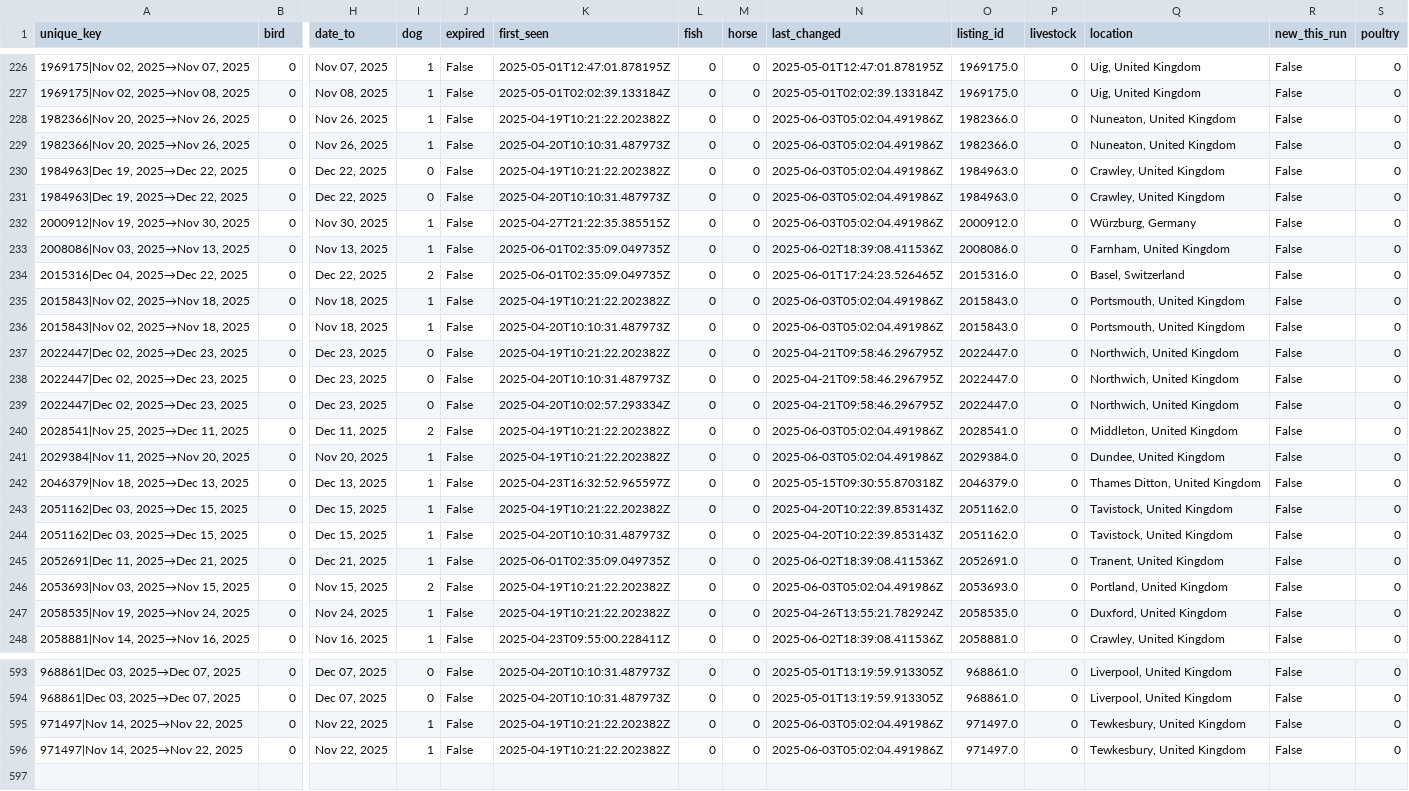
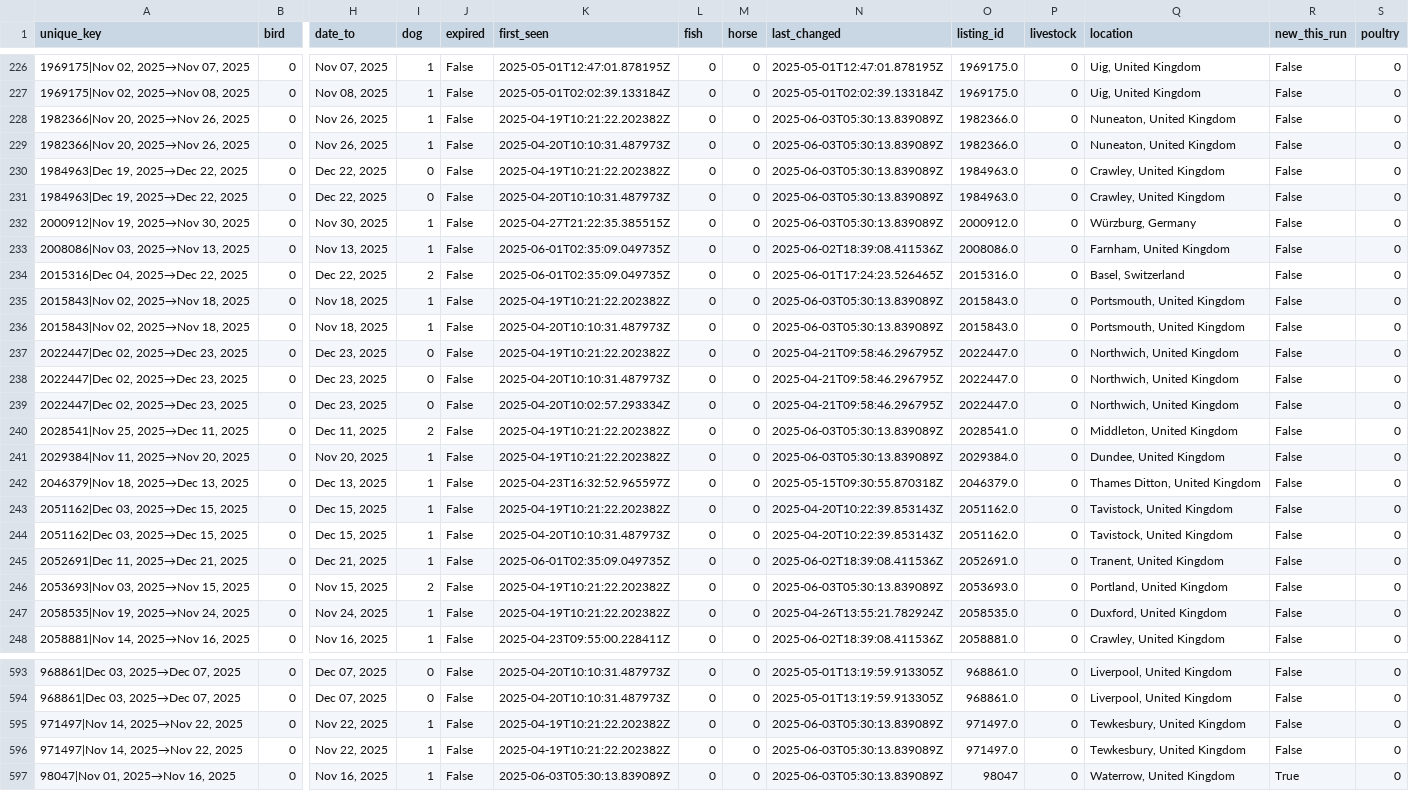
Before and after one commit to Owen-Graham/TrustHouseSittersAlerts, a CSV file: sits.csv, drawn as a sheet; only a part is shown, gaps mark what is left out; rows hold the shown columns only; the diff covers the shown part only; the diff names each change by its address in the sheet, - before the commit and + after, or states it on an @@ line.

```diff
--- a/sits.csv
+++ b/sits.csv
-N228:N232 (last_changed): 2025-06-03T05:02:04.491986Z
+N228:N232 (last_changed): 2025-06-03T05:30:13.839089Z
-N235:N236 (last_changed): 2025-06-03T05:02:04.491986Z
+N235:N236 (last_changed): 2025-06-03T05:30:13.839089Z
-N240:N241 (last_changed): 2025-06-03T05:02:04.491986Z
+N240:N241 (last_changed): 2025-06-03T05:30:13.839089Z
-N246 (last_changed): 2025-06-03T05:02:04.491986Z
+N246 (last_changed): 2025-06-03T05:30:13.839089Z
-N595:N596 (last_changed): 2025-06-03T05:02:04.491986Z
+N595:N596 (last_changed): 2025-06-03T05:30:13.839089Z
+row 597: 98047|Nov 01, 2025→Nov 16, 2025 | 0 | Nov 16, 2025 | 1 | False | 2025-06-03T05:30:13.839089Z | 0 | 0 | 2025-06-03T05:30:13.839089Z | 98047 | 0 | Waterrow, United Kingdom | True | 0
```
Also changed, not shown: 127 edited cells elsewhere in this file, 1 other file.
